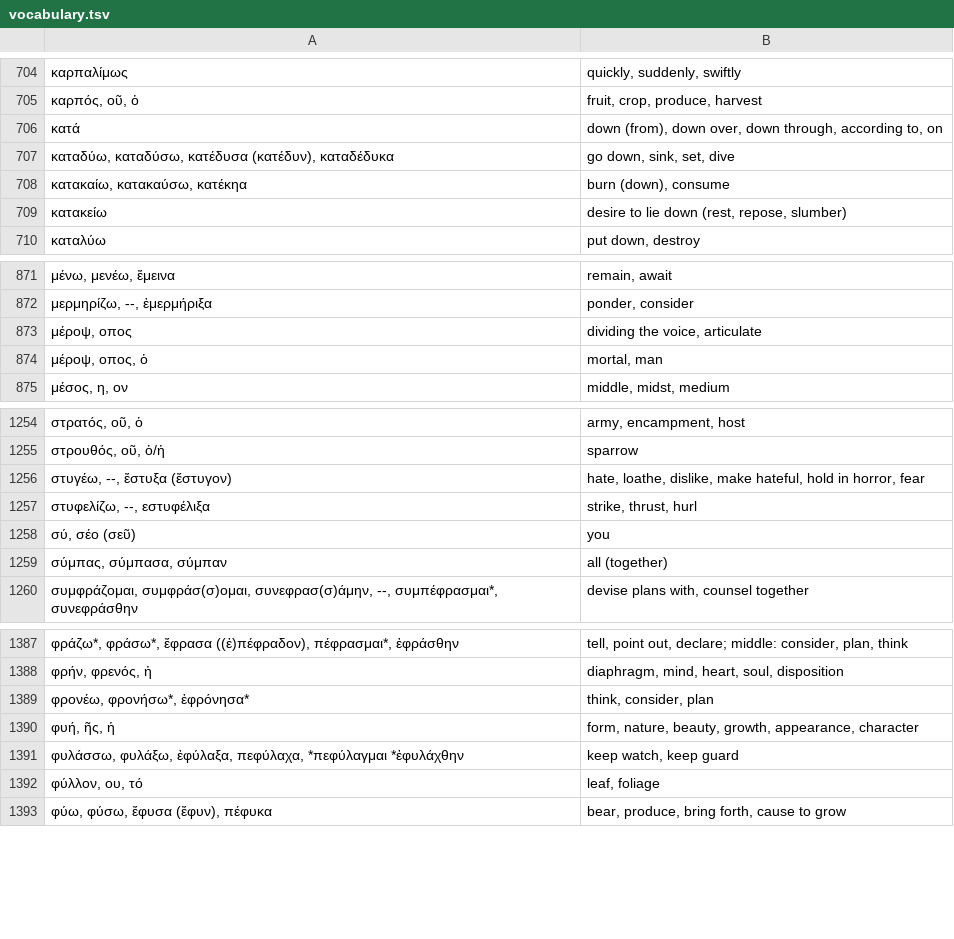
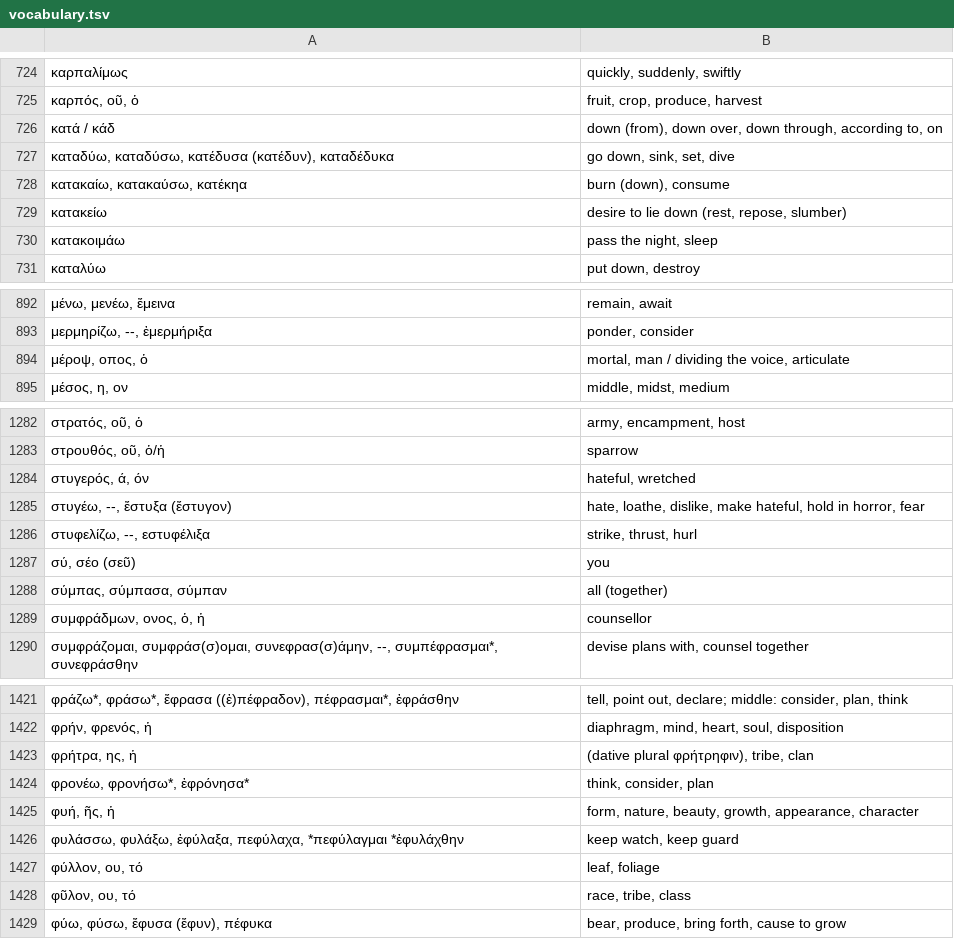
Before and after one commit to jonathanbowen/jonathanbowen.github.io, a TSV file: homeric/vocabulary.tsv, drawn as a sheet; only a part is shown, gaps mark what is left out; removed rows and columns are numbered as before the commit, all else as after; the diff covers the shown part only; the diff names each change by its address in the sheet, - before the commit and + after, or states it on an @@ line.

```diff
--- a/homeric/vocabulary.tsv
+++ b/homeric/vocabulary.tsv
-A726: κατά
+A726: κατά / κάδ
+row 730: κατακοιμάω | pass the night, sleep
-row 873: μέροψ, οπος | dividing the voice, articulate
-B894: mortal, man
+B894: mortal, man / dividing the voice, articulate
+row 1284: στυγερός, ά, όν | hateful, wretched
+row 1289: συμφράδμων, ονος, ὁ, ἡ | counsellor
+row 1423: φρήτρα, ης, ἡ | (dative plural φρήτρηφιν), tribe, clan
+row 1428: φῦλον, ου, τό | race, tribe, class
```
Also changed, not shown: 37 added rows, 4 removed rows and 4 edited cells elsewhere in this file.
